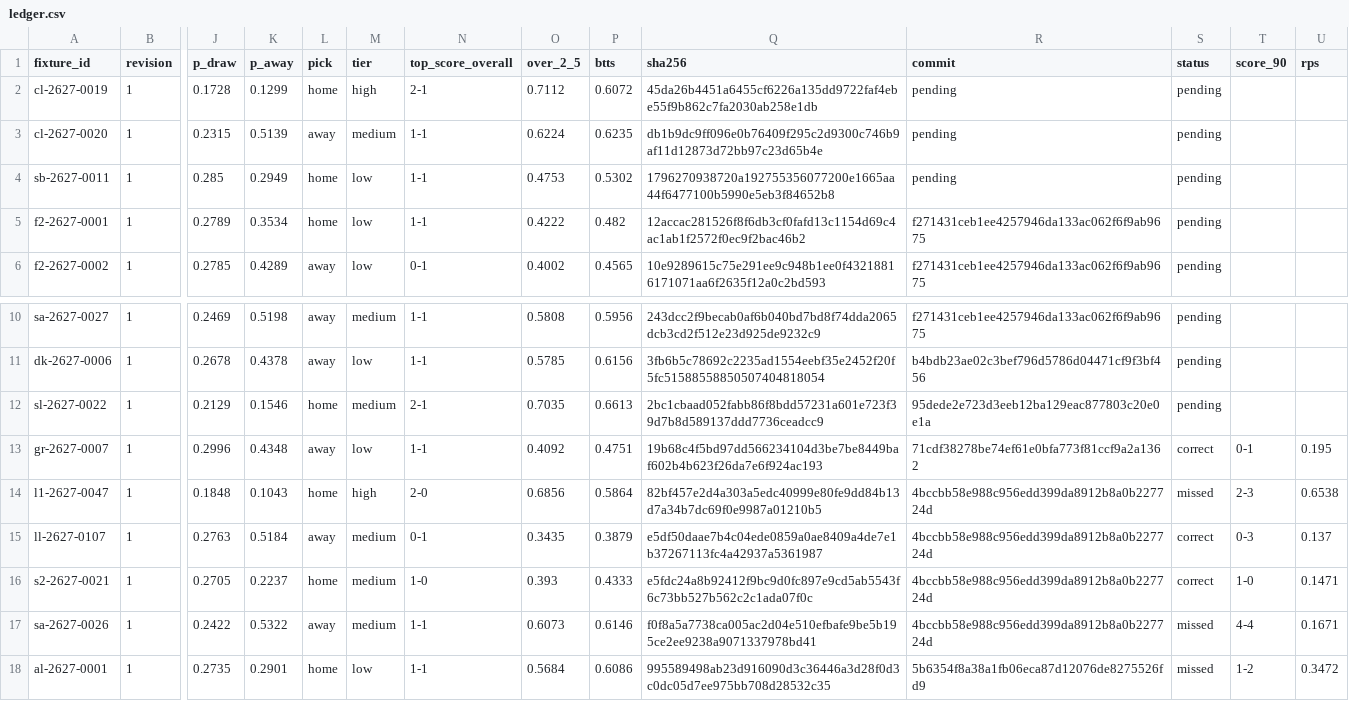
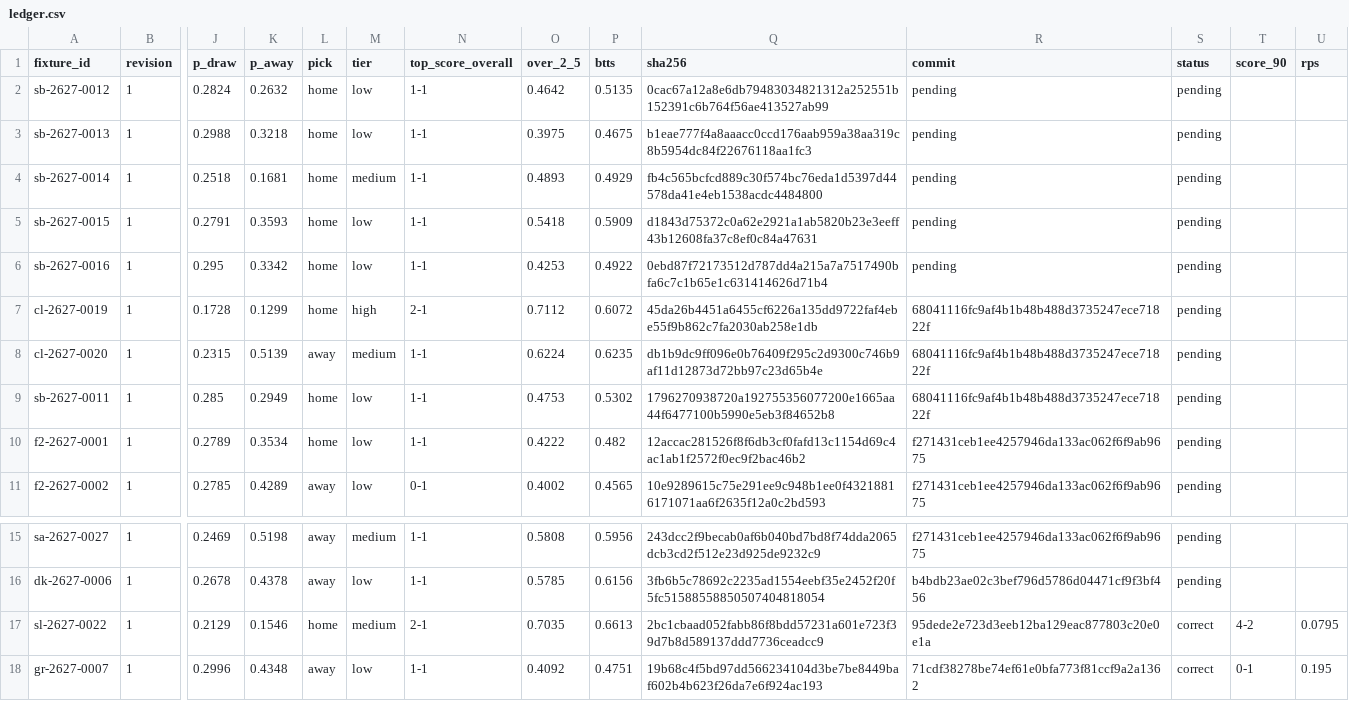
Before and after one commit to thetouchlineatlas-com/ledger, a CSV file: ledger.csv, drawn as a sheet; only a part is shown, gaps mark what is left out; the shorter side is filled out with more unchanged rows; addresses are those after the commit; rows hold the shown columns only; the diff names each change by its address in the sheet, - before the commit and + after, or states it on an @@ line.

Commit message:
Ledger 2026-11-23T19:13:18Z

```diff
--- a/ledger.csv
+++ b/ledger.csv
+row 2: sb-2627-0012 | 1 | 0.2824 | 0.2632 | home | low | 1-1 | 0.4642 | 0.5135 | 0cac67a12a8e6db79483034821312a252551b152391c6b764f56ae413527ab99 | pending | pending
+row 3: sb-2627-0013 | 1 | 0.2988 | 0.3218 | home | low | 1-1 | 0.3975 | 0.4675 | b1eae777f4a8aaacc0ccd176aab959a38aa319c8b5954dc84f22676118aa1fc3 | pending | pending
+row 4: sb-2627-0014 | 1 | 0.2518 | 0.1681 | home | medium | 1-1 | 0.4893 | 0.4929 | fb4c565bcfcd889c30f574bc76eda1d5397d44578da41e4eb1538acdc4484800 | pending | pending
+row 5: sb-2627-0015 | 1 | 0.2791 | 0.3593 | home | low | 1-1 | 0.5418 | 0.5909 | d1843d75372c0a62e2921a1ab5820b23e3eeff43b12608fa37c8ef0c84a47631 | pending | pending
+row 6: sb-2627-0016 | 1 | 0.295 | 0.3342 | home | low | 1-1 | 0.4253 | 0.4922 | 0ebd87f72173512d787dd4a215a7a7517490bfa6c7c1b65e1c631414626d71b4 | pending | pending
-R7:R9 (commit): pending
+R7:R9 (commit): 68041116fc9af4b1b48b488d3735247ece71822f
-S17 (status): pending
+S17 (status): correct
-T17 (score_90): (empty)
+T17 (score_90): 4-2
-U17 (rps): (empty)
+U17 (rps): 0.0795
```
Also changed, not shown: 7 other files.
